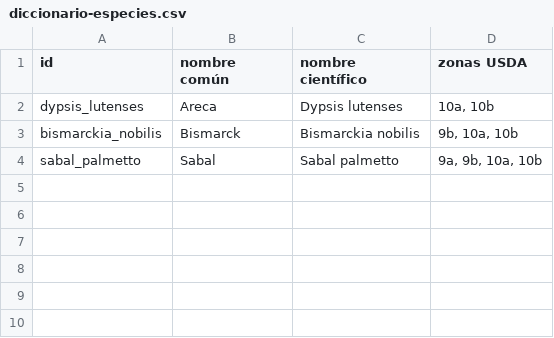
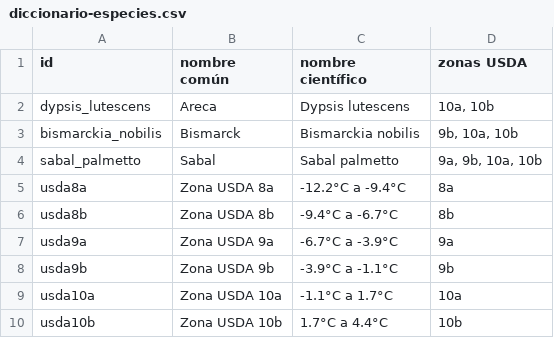
Before and after one commit to PabloVillordo/granpalmera, a CSV file: usda/diccionario-especies.csv, drawn as a sheet; the diff names each change by its address in the sheet, - before the commit and + after, or states it on an @@ line.

Commit message:
v14 add buscado de zonas usda

```diff
--- a/usda/diccionario-especies.csv
+++ b/usda/diccionario-especies.csv
-A2 (id): dypsis_lutenses
+A2 (id): dypsis_lutescens
-C2 (nombre científico): Dypsis lutenses
+C2 (nombre científico): Dypsis lutescens
+row 5: usda8a | Zona USDA 8a | -12.2°C a -9.4°C | 8a
+row 6: usda8b | Zona USDA 8b | -9.4°C a -6.7°C | 8b
+row 7: usda9a | Zona USDA 9a | -6.7°C a -3.9°C | 9a
+row 8: usda9b | Zona USDA 9b | -3.9°C a -1.1°C | 9b
+row 9: usda10a | Zona USDA 10a | -1.1°C a 1.7°C | 10a
+row 10: usda10b | Zona USDA 10b | 1.7°C a 4.4°C | 10b
```
